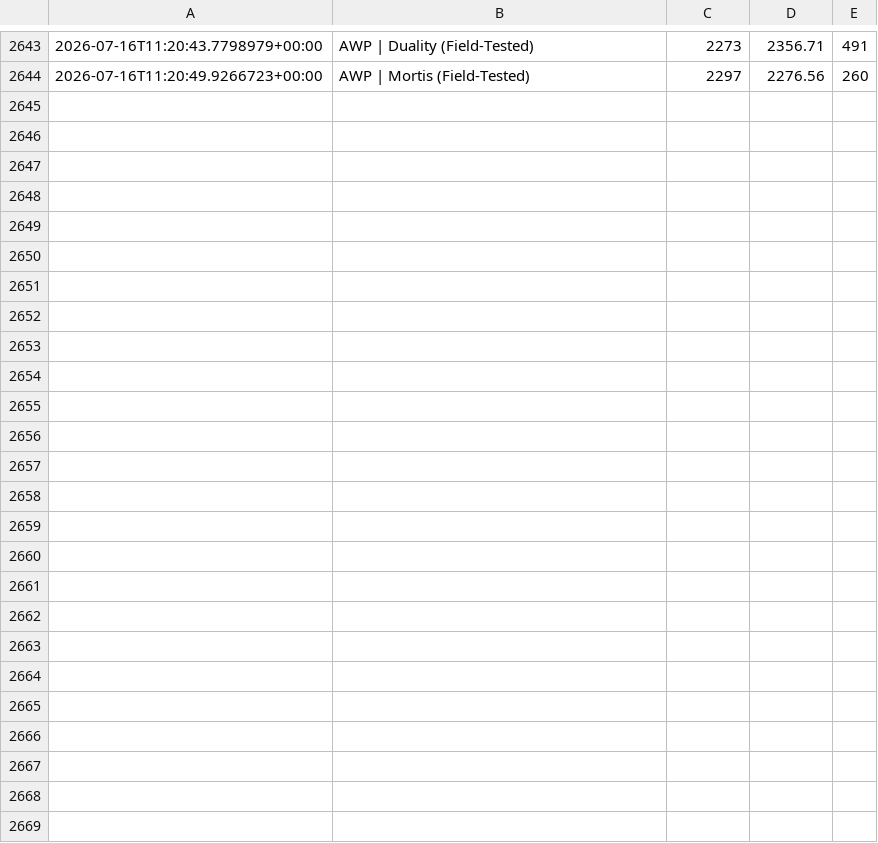
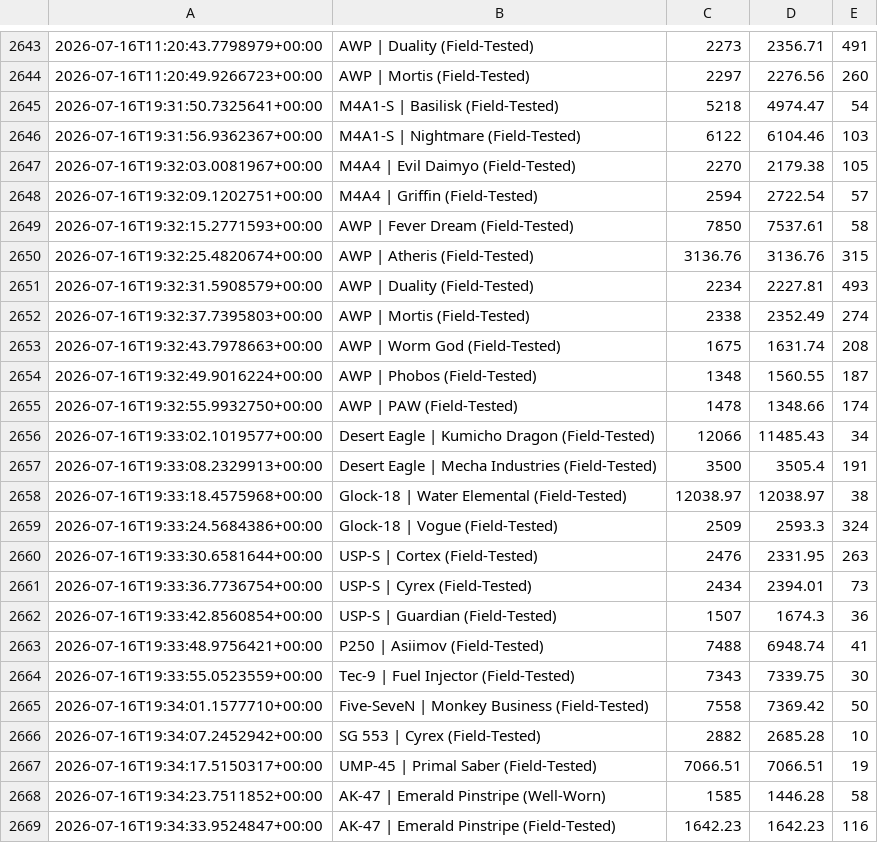
Before and after one commit to clau021/cs2-tracker, a TSV file: history.tsv, drawn as a sheet; only a part is shown, gaps mark what is left out; the diff names each change by its address in the sheet, - before the commit and + after, or states it on an @@ line.

```diff
--- a/history.tsv
+++ b/history.tsv
+row 2645: 2026-07-16T19:31:50.7325641+00:00 | M4A1-S | Basilisk (Field-Tested) | 5218 | 4974.47 | 54
+row 2646: 2026-07-16T19:31:56.9362367+00:00 | M4A1-S | Nightmare (Field-Tested) | 6122 | 6104.46 | 103
+row 2647: 2026-07-16T19:32:03.0081967+00:00 | M4A4 | Evil Daimyo (Field-Tested) | 2270 | 2179.38 | 105
+row 2648: 2026-07-16T19:32:09.1202751+00:00 | M4A4 | Griffin (Field-Tested) | 2594 | 2722.54 | 57
+row 2649: 2026-07-16T19:32:15.2771593+00:00 | AWP | Fever Dream (Field-Tested) | 7850 | 7537.61 | 58
+row 2650: 2026-07-16T19:32:25.4820674+00:00 | AWP | Atheris (Field-Tested) | 3136.76 | 3136.76 | 315
+row 2651: 2026-07-16T19:32:31.5908579+00:00 | AWP | Duality (Field-Tested) | 2234 | 2227.81 | 493
+row 2652: 2026-07-16T19:32:37.7395803+00:00 | AWP | Mortis (Field-Tested) | 2338 | 2352.49 | 274
+row 2653: 2026-07-16T19:32:43.7978663+00:00 | AWP | Worm God (Field-Tested) | 1675 | 1631.74 | 208
+row 2654: 2026-07-16T19:32:49.9016224+00:00 | AWP | Phobos (Field-Tested) | 1348 | 1560.55 | 187
+row 2655: 2026-07-16T19:32:55.9932750+00:00 | AWP | PAW (Field-Tested) | 1478 | 1348.66 | 174
+row 2656: 2026-07-16T19:33:02.1019577+00:00 | Desert Eagle | Kumicho Dragon (Field-Tested) | 12066 | 11485.43 | 34
+row 2657: 2026-07-16T19:33:08.2329913+00:00 | Desert Eagle | Mecha Industries (Field-Tested) | 3500 | 3505.4 | 191
+row 2658: 2026-07-16T19:33:18.4575968+00:00 | Glock-18 | Water Elemental (Field-Tested) | 12038.97 | 12038.97 | 38
+row 2659: 2026-07-16T19:33:24.5684386+00:00 | Glock-18 | Vogue (Field-Tested) | 2509 | 2593.3 | 324
+row 2660: 2026-07-16T19:33:30.6581644+00:00 | USP-S | Cortex (Field-Tested) | 2476 | 2331.95 | 263
+row 2661: 2026-07-16T19:33:36.7736754+00:00 | USP-S | Cyrex (Field-Tested) | 2434 | 2394.01 | 73
+row 2662: 2026-07-16T19:33:42.8560854+00:00 | USP-S | Guardian (Field-Tested) | 1507 | 1674.3 | 36
+row 2663: 2026-07-16T19:33:48.9756421+00:00 | P250 | Asiimov (Field-Tested) | 7488 | 6948.74 | 41
+row 2664: 2026-07-16T19:33:55.0523559+00:00 | Tec-9 | Fuel Injector (Field-Tested) | 7343 | 7339.75 | 30
+row 2665: 2026-07-16T19:34:01.1577710+00:00 | Five-SeveN | Monkey Business (Field-Tested) | 7558 | 7369.42 | 50
+row 2666: 2026-07-16T19:34:07.2452942+00:00 | SG 553 | Cyrex (Field-Tested) | 2882 | 2685.28 | 10
+row 2667: 2026-07-16T19:34:17.5150317+00:00 | UMP-45 | Primal Saber (Field-Tested) | 7066.51 | 7066.51 | 19
+row 2668: 2026-07-16T19:34:23.7511852+00:00 | AK-47 | Emerald Pinstripe (Well-Worn) | 1585 | 1446.28 | 58
+row 2669: 2026-07-16T19:34:33.9524847+00:00 | AK-47 | Emerald Pinstripe (Field-Tested) | 1642.23 | 1642.23 | 116
```
